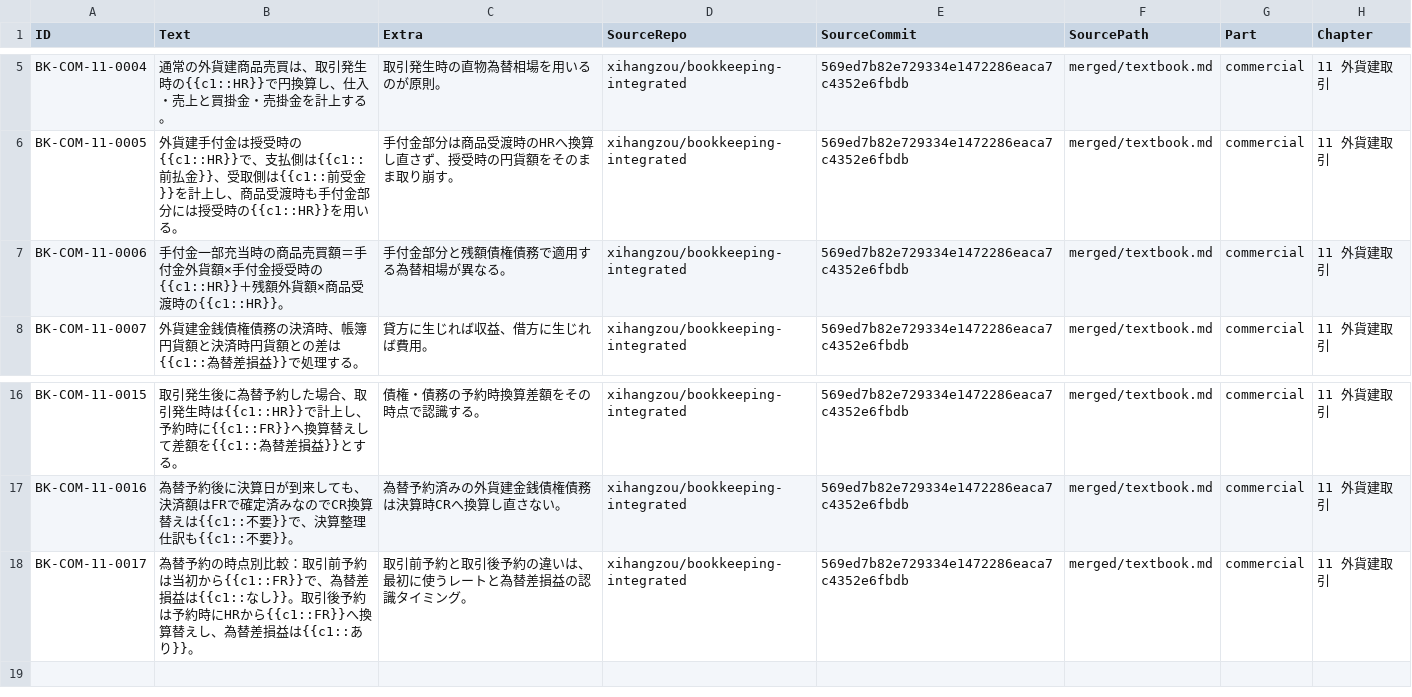
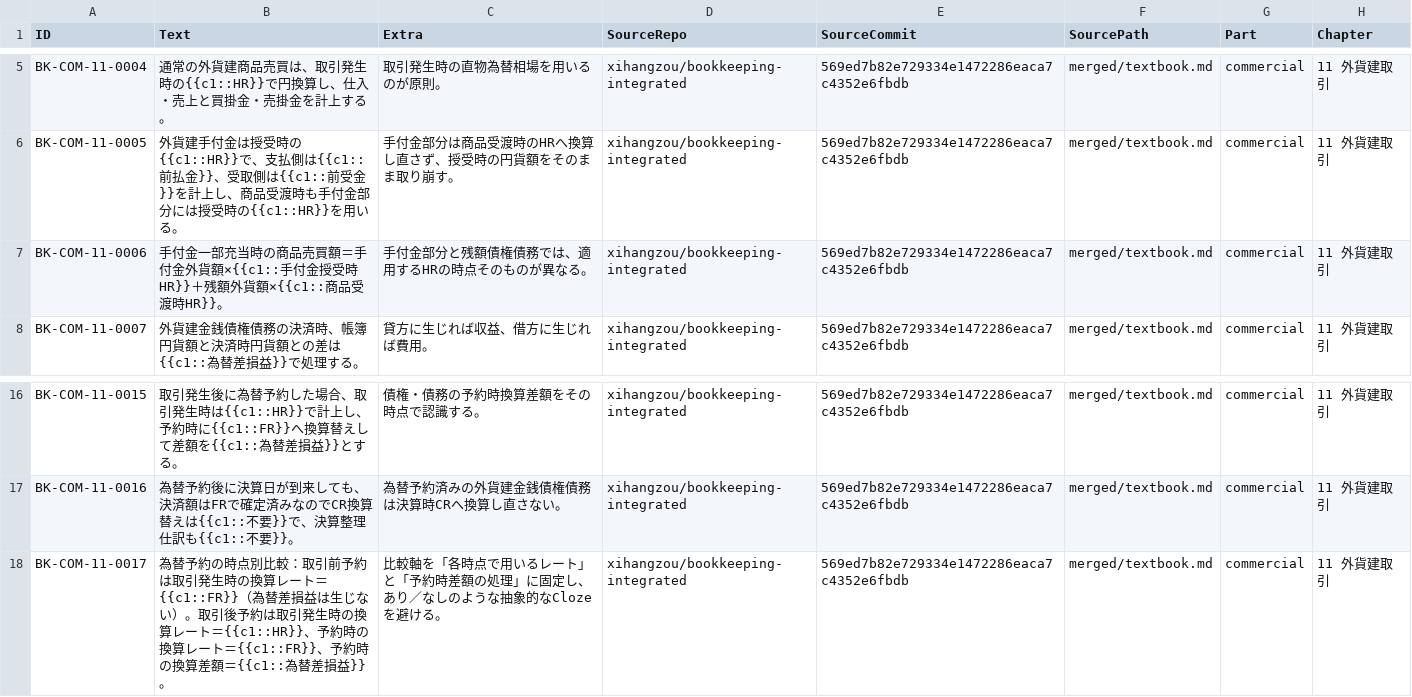
Before and after one commit to xihangzou/bookkeeping-anki, a TSV file: production/notes/COM-11.tsv, drawn as a sheet; only a part is shown, gaps mark what is left out; the diff names each change by its address in the sheet, - before the commit and + after, or states it on an @@ line.

Commit message:
Refine COM-11 Cloze precision for notes 0006 and 0017

```diff
--- a/production/notes/COM-11.tsv
+++ b/production/notes/COM-11.tsv
-B7 (Text): …金外貨額×手付金授受時の{{c1::HR}}＋残額外貨額×商品受渡時の{{c1::HR}}。
+B7 (Text): …金外貨額×{{c1::手付金授受時HR}}＋残額外貨額×{{c1::商品受渡時HR}}。
-C7 (Extra): 手付金部分と残額債権債務で適用する為替相場が異なる。
+C7 (Extra): 手付金部分と残額債権債務では、適用するHRの時点そのものが異なる。
-B18 (Text): …前予約は当初から{{c1::FR}}で、為替差損益は{{c1::なし}}。取引後予約は予約時にHRから{{c1::FR}}へ換算替えし、為替差損益は{{c1::あり}}。
+B18 (Text): …前予約は取引発生時の換算レート＝{{c1::FR}}（為替差損益は生じない）。取引後予約は取引発生時の換算レート＝{{c1::HR}}、予約時の換算レート＝{{c1::FR}}、予約時の換算差額＝{{c1::為替差損益}}。
-C18 (Extra): 取引前予約と取引後予約の違いは、最初に使うレートと為替差損益の認識タイミング。
+C18 (Extra): 比較軸を「各時点で用いるレート」と「予約時差額の処理」に固定し、あり／なしのような抽象的なClozeを避ける。
```
